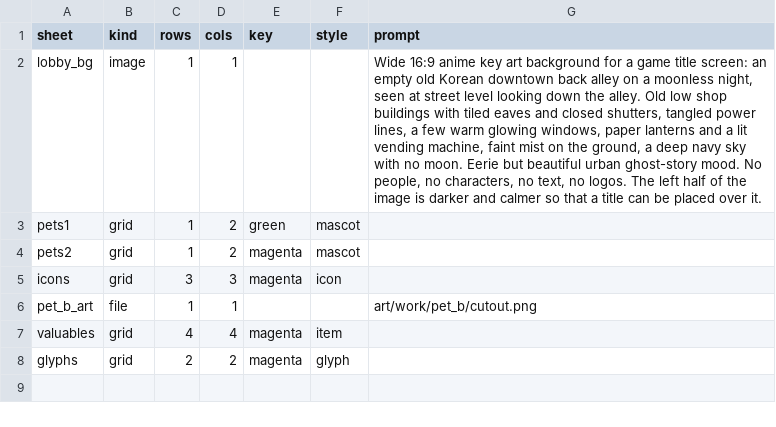
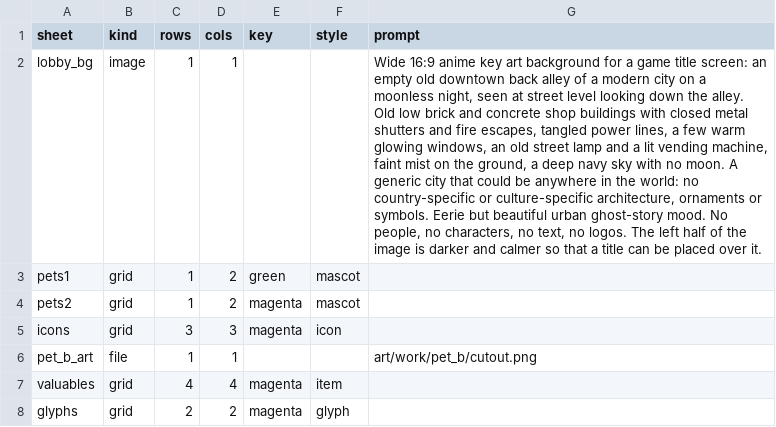
Before and after one commit to zerocoke8/tarcov, a CSV file: data/art/ui_sheets.csv, drawn as a sheet; the diff names each change by its address in the sheet, - before the commit and + after, or states it on an @@ line.

```diff
--- a/data/art/ui_sheets.csv
+++ b/data/art/ui_sheets.csv
-G2 (prompt): …empty old Korean downtown back alley on a moonless night, seen at street level looking down the alley. Old low shop buildings with tiled eaves and closed shutters, tangled power lines, a few warm glowing windows, paper lanterns and a lit vending machine, faint mist on the ground, a deep navy sky with no moon. Eerie but…
+G2 (prompt): …empty old downtown back alley of a modern city on a moonless night, seen at street level looking down the alley. Old low brick and concrete shop buildings with closed metal shutters and fire escapes, tangled power lines, a few warm glowing windows, an old street lamp and a lit vending machine, faint mist on the ground, a deep navy sky with no moon. A generic city that could be anywhere in the world: no country-specific or culture-specific architecture, ornaments or symbols. Eerie but…
```
Also changed, not shown: data/art/scenery.csv, data/art/settings.csv, 15 other files.
